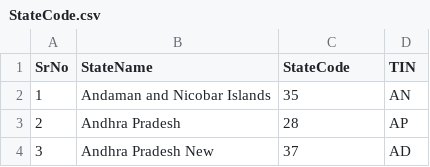
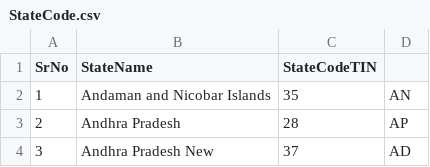
Before and after one commit to Shriniwas-Nakka/Indian-State-Census-Analyser, a CSV file: src/main/java/com/statecensusanalyser/StateCode.csv, drawn as a sheet; only a part is shown.

```diff
--- a/src/main/java/com/statecensusanalyser/StateCode.csv
+++ b/src/main/java/com/statecensusanalyser/StateCode.csv
@@ -1,2 +1,2 @@
-SrNo,StateName,StateCode,TIN
+SrNo,StateName,StateCodeTIN
 1,Andaman and Nicobar Islands,35,AN
```
Also changed, not shown: 9 other files.
